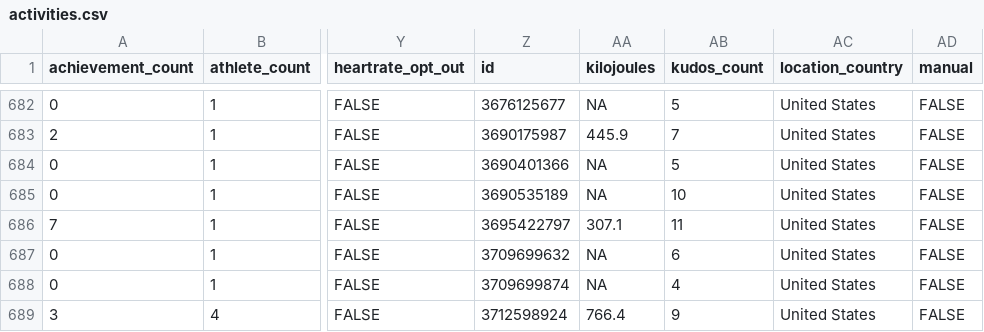
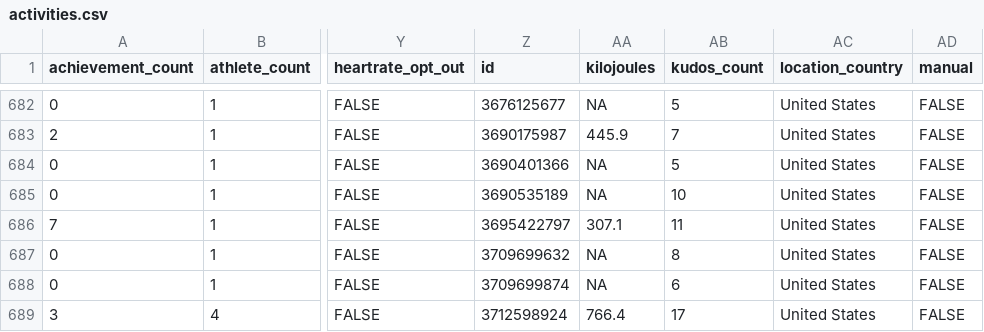
Before and after one commit to kelly-sovacool/strava, a CSV file: data/processed/activities.csv, drawn as a sheet; only a part is shown, gaps mark what is left out; the diff names each change by its address in the sheet, - before the commit and + after, or states it on an @@ line.

```diff
--- a/data/processed/activities.csv
+++ b/data/processed/activities.csv
-AB687 (kudos_count): 6
+AB687 (kudos_count): 8
-AB688 (kudos_count): 4
+AB688 (kudos_count): 6
-AB689 (kudos_count): 9
+AB689 (kudos_count): 17
```
Also changed, not shown: data/raw/activities.csv, 10 other files.
